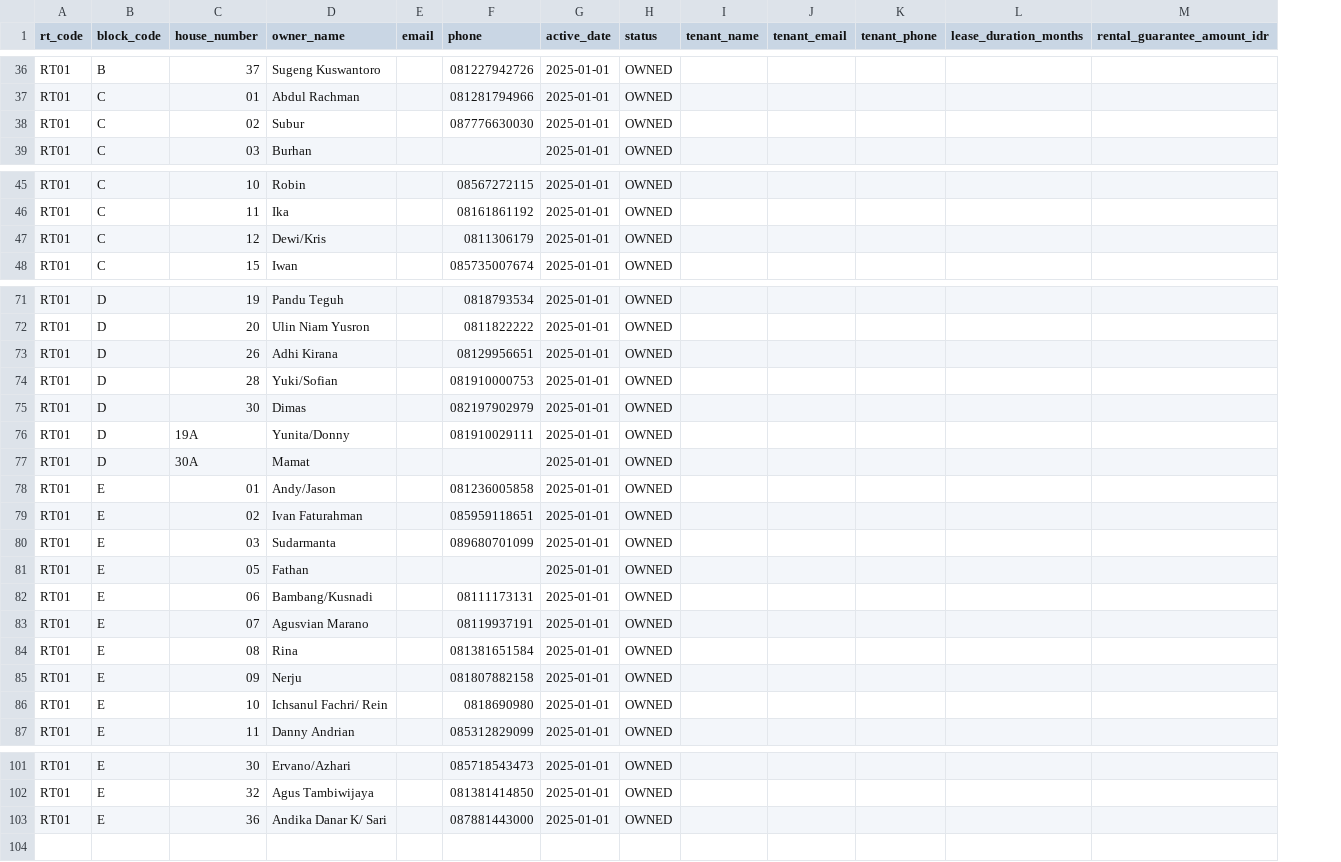
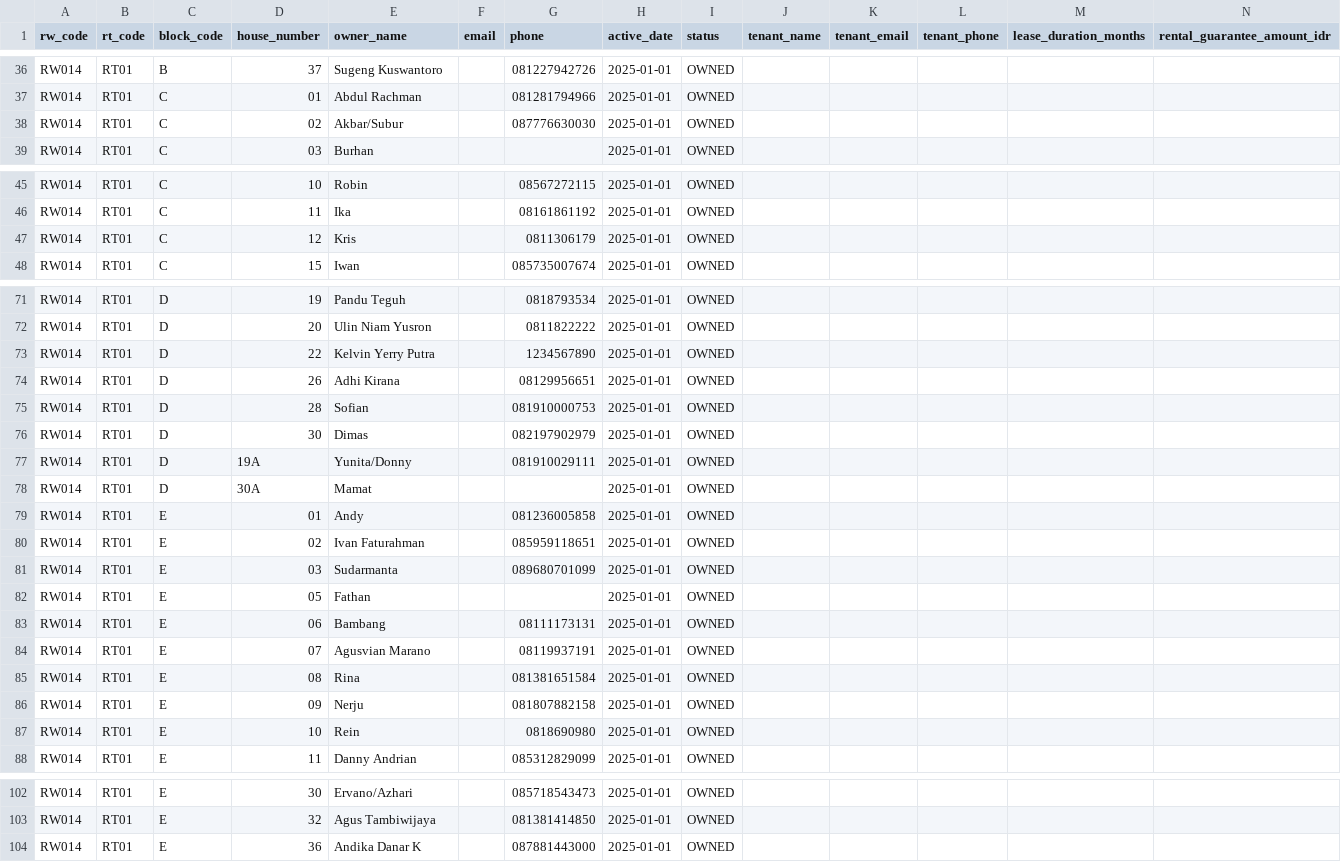
Before and after one commit to nandipinto/siwarga-rdms-backend, a CSV file: bruno/csv-templates/houses-sample.csv, drawn as a sheet; only a part is shown, gaps mark what is left out; addresses are those after the commit; the diff covers the shown part only; the diff names each change by its address in the sheet, - before the commit and + after, or states it on an @@ line.

```diff
--- a/bruno/csv-templates/houses-sample.csv
+++ b/bruno/csv-templates/houses-sample.csv
+column A (rw_code), rows 36-39: all RW014; rows 45-48: all RW014; rows 71-72: RW014 | RW014; rows 74-88: all RW014; rows 102-104: all RW014
-E38 (owner_name): Subur
+E38 (owner_name): Akbar/Subur
-E47 (owner_name): Dewi/Kris
+E47 (owner_name): Kris
+row 73: RW014 | RT01 | D | 22 | Kelvin Yerry Putra |  | 1234567890 | 2025-01-01 | OWNED
-E75 (owner_name): Yuki/Sofian
+E75 (owner_name): Sofian
-E79 (owner_name): Andy/Jason
+E79 (owner_name): Andy
-E83 (owner_name): Bambang/Kusnadi
+E83 (owner_name): Bambang
-E87 (owner_name): Ichsanul Fachri/ Rein
+E87 (owner_name): Rein
-E104 (owner_name): Andika Danar K/ Sari
+E104 (owner_name): Andika Danar K
```
Also changed, not shown: 2 edited cells elsewhere in this file, 10 other files.
